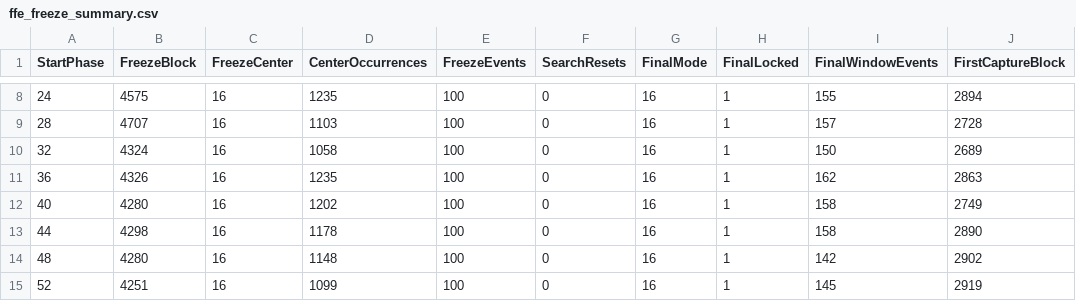
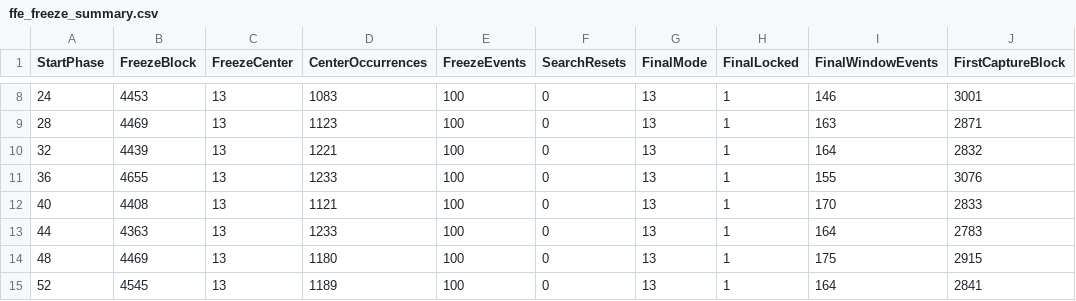
Before and after one commit to yizhi-niuma/serdes-modeling-based-matlab, a CSV file: validation/CDR/test_cdr_dlev_cdrffe/result/cdr_dlev_cdrffe_sslms_v3/ffe_freeze_summary.csv, drawn as a sheet; only a part is shown, gaps mark what is left out; the diff covers the shown part only.

Commit message:
refactor(cdr): separate dlev initialization from FFE training references
Default dlev state to 48/16 and independent supervised FFE targets to 36/12. Preserve live decision-directed behavior and existing loop, freeze and lock criteria; validate and save the separate reference parameters.

Add independent-reference regressions and retain causal anchor/crop diagnostics plus textual validation records. Eight suites passed 59 groups; default 32-start phase-lock validation passed with separate FFE precision limitations documented. Generated MAT/PNG artifacts are excluded.

Co-Authored-By: PiCode <noreply@picoheart.com>

```diff
--- a/validation/CDR/test_cdr_dlev_cdrffe/result/cdr_dlev_cdrffe_sslms_v3/ffe_freeze_summary.csv
+++ b/validation/CDR/test_cdr_dlev_cdrffe/result/cdr_dlev_cdrffe_sslms_v3/ffe_freeze_summary.csv
@@ -8,8 +8,8 @@ StartPhase,FreezeBlock,FreezeCenter,CenterOccurrences,FreezeEvents,SearchResets,
-24,4575,16,1235,100,0,16,1,155,2894
-28,4707,16,1103,100,0,16,1,157,2728
-32,4324,16,1058,100,0,16,1,150,2689
-36,4326,16,1235,100,0,16,1,162,2863
-40,4280,16,1202,100,0,16,1,158,2749
-44,4298,16,1178,100,0,16,1,158,2890
-48,4280,16,1148,100,0,16,1,142,2902
-52,4251,16,1099,100,0,16,1,145,2919
+24,4453,13,1083,100,0,13,1,146,3001
+28,4469,13,1123,100,0,13,1,163,2871
+32,4439,13,1221,100,0,13,1,164,2832
+36,4655,13,1233,100,0,13,1,155,3076
+40,4408,13,1121,100,0,13,1,170,2833
+44,4363,13,1233,100,0,13,1,164,2783
+48,4469,13,1180,100,0,13,1,175,2915
+52,4545,13,1189,100,0,13,1,164,2841
```
Also changed, not shown: 144 edited cells elsewhere in this file, validation/CDR/test_cdr_dlev_cdrffe/result/cdr_dlev_cdrffe_sslms_v3/first_capture_summary.csv, 10 other files.
